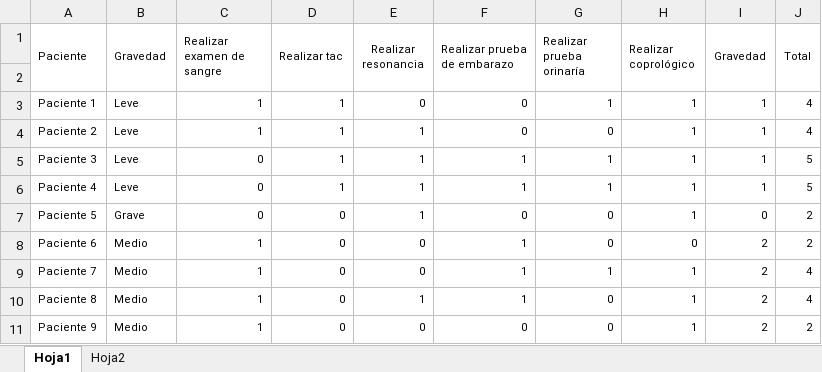
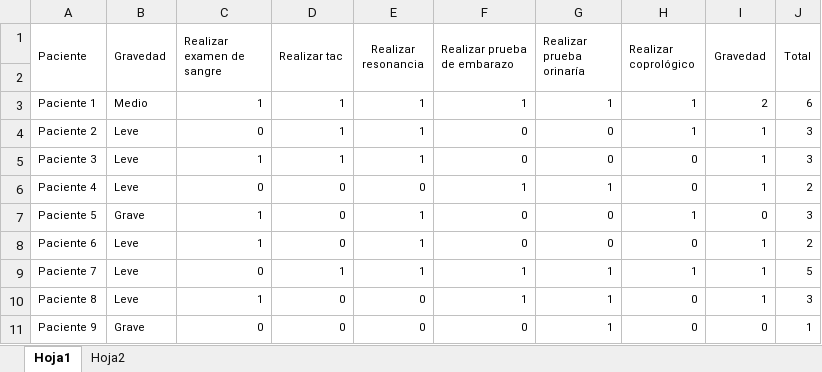
Before and after one commit to AndreaLopezAraujo/isis-3302-ProyectoFinal, an Excel workbook: Datos.xlsx, sheet Hoja1, drawn as a sheet; only a part is shown; values as stored, in another font and other column widths than the file's, no borders; conditional formats not drawn; the diff covers the shown part only; the diff names each change by its address in the sheet, - before the commit and + after, or states it on an @@ line.

```diff
--- a/Datos.xlsx (sheet Hoja1)
+++ b/Datos.xlsx (sheet Hoja1)
-B3 (Gravedad): Leve
+B3 (Gravedad): Medio
-E3 (Realizar resonancia): 0
+E3 (Realizar resonancia): 1
-F3 (Realizar prueba de embarazo): 0
+F3 (Realizar prueba de embarazo): 1
-I3 (Gravedad): 1
+I3 (Gravedad): 2
-J3 (Total): 4
+J3 (Total): 6
-C4 (Realizar examen de sangre): 1
+C4 (Realizar examen de sangre): 0
-J4 (Total): 4
+J4 (Total): 3
-C5 (Realizar examen de sangre): 0
+C5 (Realizar examen de sangre): 1
-F5 (Realizar prueba de embarazo): 1
+F5 (Realizar prueba de embarazo): 0
-G5 (Realizar prueba orinaría): 1
+G5 (Realizar prueba orinaría): 0
-H5:H6 (Realizar coprológico): 1
+H5:H6 (Realizar coprológico): 0
-J5 (Total): 5
+J5 (Total): 3
-D6 (Realizar tac): 1
+D6 (Realizar tac): 0
-E6 (Realizar resonancia): 1
+E6 (Realizar resonancia): 0
-J6 (Total): 5
+J6 (Total): 2
-C7 (Realizar examen de sangre): 0
+C7 (Realizar examen de sangre): 1
-J7 (Total): 2
+J7 (Total): 3
-B8:B10 (Gravedad): Medio
+B8:B10 (Gravedad): Leve
-E8:E9 (Realizar resonancia): 0
+E8:E9 (Realizar resonancia): 1
-F8 (Realizar prueba de embarazo): 1
+F8 (Realizar prueba de embarazo): 0
-I8:I10 (Gravedad): 2
+I8:I10 (Gravedad): 1
-C9 (Realizar examen de sangre): 1
+C9 (Realizar examen de sangre): 0
-D9 (Realizar tac): 0
+D9 (Realizar tac): 1
-J9 (Total): 4
+J9 (Total): 5
-E10 (Realizar resonancia): 1
+E10 (Realizar resonancia): 0
-G10:G11 (Realizar prueba orinaría): 0
+G10:G11 (Realizar prueba orinaría): 1
-H10:H11 (Realizar coprológico): 1
+H10:H11 (Realizar coprológico): 0
-J10 (Total): 4
+J10 (Total): 3
-B11 (Gravedad): Medio
+B11 (Gravedad): Grave
-C11 (Realizar examen de sangre): 1
+C11 (Realizar examen de sangre): 0
-I11 (Gravedad): 2
+I11 (Gravedad): 0
-J11 (Total): 2
+J11 (Total): 1
```
Also changed, not shown: 101 edited cells elsewhere in this sheet, sheet Hoja2, 4 other files.
